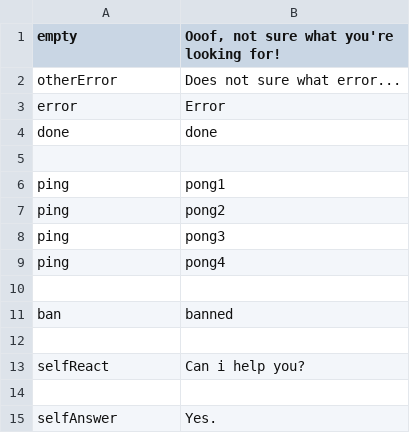
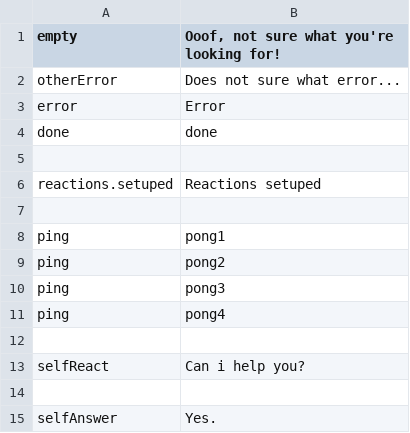
Before and after one commit to uz0/u.dcvs.ru, a CSV file: i18n/en/common.csv, drawn as a sheet; only a part is shown; removed rows and columns are numbered as before the commit, all else as after; the diff names each change by its address in the sheet, - before the commit and + after, or states it on an @@ line.

```diff
--- a/i18n/en/common.csv
+++ b/i18n/en/common.csv
+row 6: reactions.setuped | Reactions setuped
+row 7: (empty)
-row 10: (empty)
-row 11: ban | banned
```
Also changed, not shown: i18n/ru/common.csv, 4 other files.
